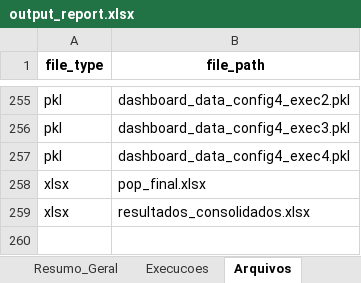
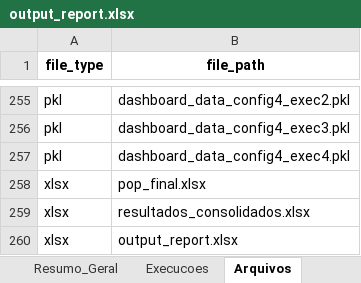
Before and after one commit to PedroVic12/Repopulation-With-Elite-Set, an Excel workbook: src/output/output_report.xlsx, sheet Arquivos, drawn as a sheet; only a part is shown, gaps mark what is left out; values as stored, in another font and other column widths than the file's, no borders; the diff names each change by its address in the sheet, - before the commit and + after, or states it on an @@ line.

```diff
--- a/src/output/output_report.xlsx (sheet Arquivos)
+++ b/src/output/output_report.xlsx (sheet Arquivos)
+row 260: xlsx | output_report.xlsx
```
Also changed, not shown: sheet Resumo_Geral, src/output/resultados_consolidados.xlsx, 10 other files.
